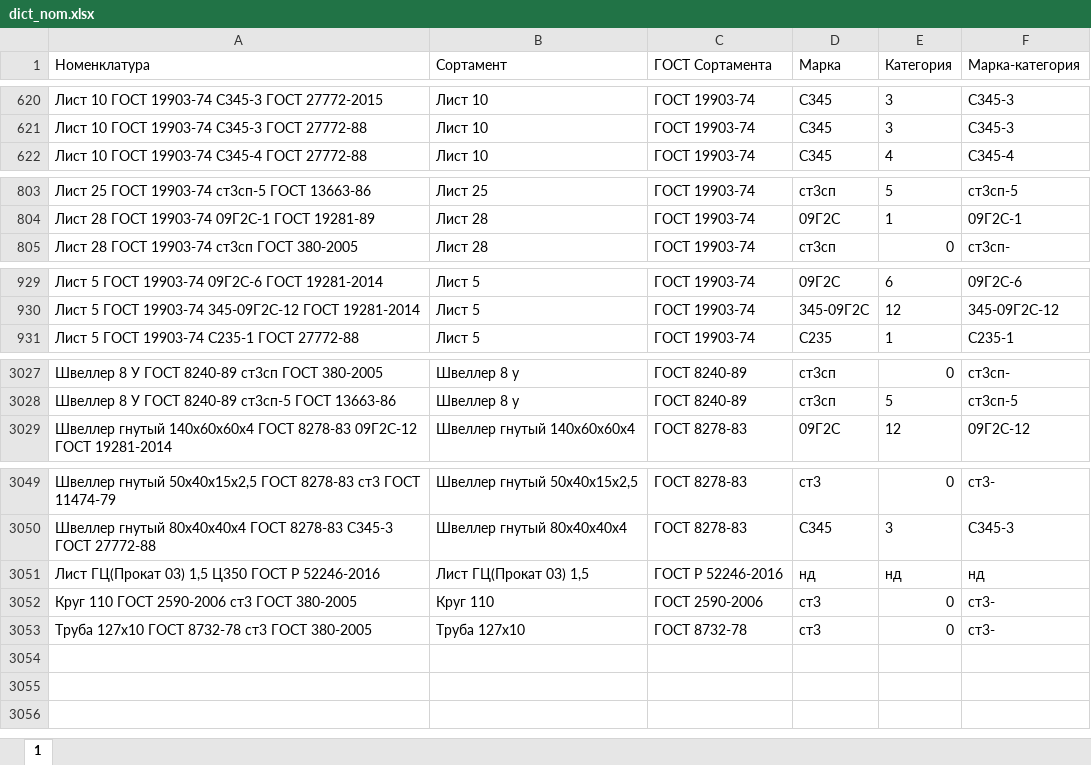
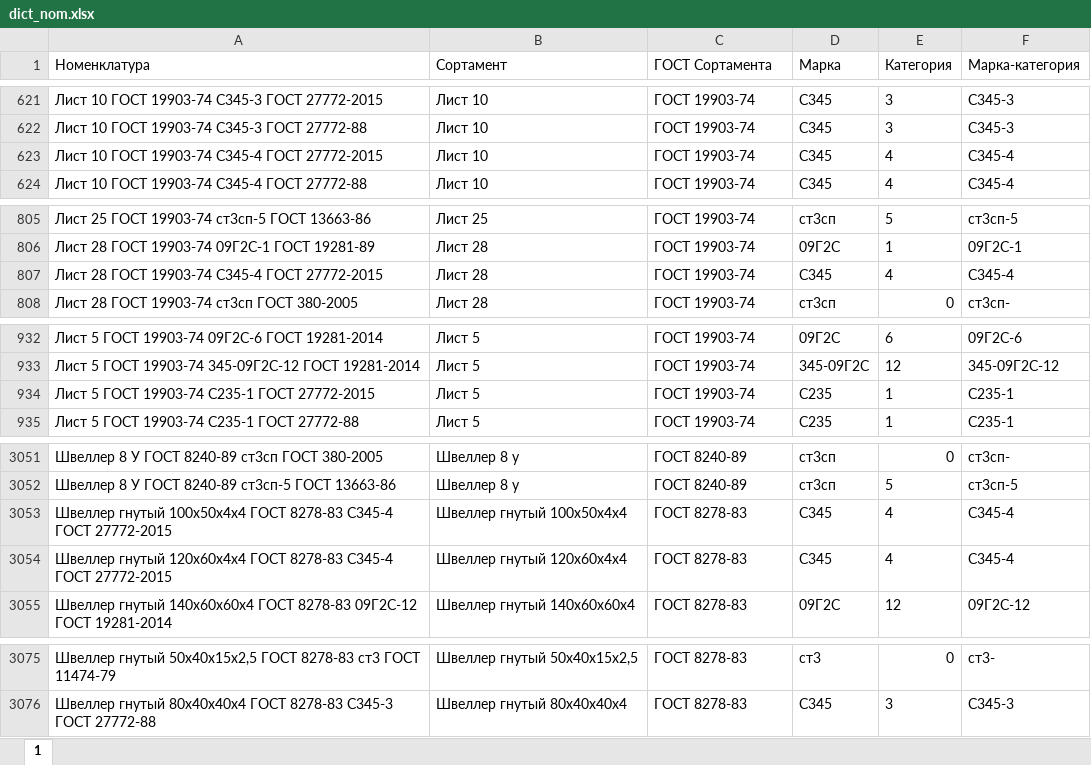
Before and after one commit to smolinilya01/calculation_metal, an Excel workbook: support_data/outloads/dict_nom.xlsx, sheet 1, drawn as a sheet; only a part is shown, gaps mark what is left out; values as stored, in another font and other column widths than the file's, no borders; conditional formats not drawn; removed rows and columns are numbered as before the commit, all else as after; the diff covers the shown part only; the diff names each change by its address in the sheet, - before the commit and + after, or states it on an @@ line.

Commit message:
[B-3] Add provided orders table in daily report

```diff
--- a/support_data/outloads/dict_nom.xlsx (sheet 1)
+++ b/support_data/outloads/dict_nom.xlsx (sheet 1)
+row 623: Лист 10 ГОСТ 19903-74 С345-4 ГОСТ 27772-2015 | Лист 10 | ГОСТ 19903-74 | С345 | 4 | С345-4
+row 807: Лист 28 ГОСТ 19903-74 С345-4 ГОСТ 27772-2015 | Лист 28 | ГОСТ 19903-74 | С345 | 4 | С345-4
+row 934: Лист 5 ГОСТ 19903-74 С235-1 ГОСТ 27772-2015 | Лист 5 | ГОСТ 19903-74 | С235 | 1 | С235-1
+row 3053: Швеллер гнутый 100х50х4х4 ГОСТ 8278-83 С345-4 ГОСТ 27772-2015 | Швеллер гнутый 100х50х4х4 | ГОСТ 8278-83 | С345 | 4 | С345-4
+row 3054: Швеллер гнутый 120х60х4х4 ГОСТ 8278-83 С345-4 ГОСТ 27772-2015 | Швеллер гнутый 120х60х4х4 | ГОСТ 8278-83 | С345 | 4 | С345-4
-row 3051: Лист ГЦ(Прокат 03) 1,5 Ц350 ГОСТ Р 52246-2016 | Лист ГЦ(Прокат 03) 1,5 | ГОСТ Р 52246-2016 | нд | нд | нд
@@ row 3052 moved to row 144: Круг 110 ГОСТ 2590-2006 ст3 ГОСТ 380-200… @@
@@ row 3053 moved to row 1207: Труба 127х10 ГОСТ 8732-78 ст3 ГОСТ 380-2… @@
```
Also changed, not shown: 19 added rows elsewhere in this sheet, support_data/reports/Дефицит.xlsm, support_data/reports/Итоговая_потребность.xlsm, 13 other files.
